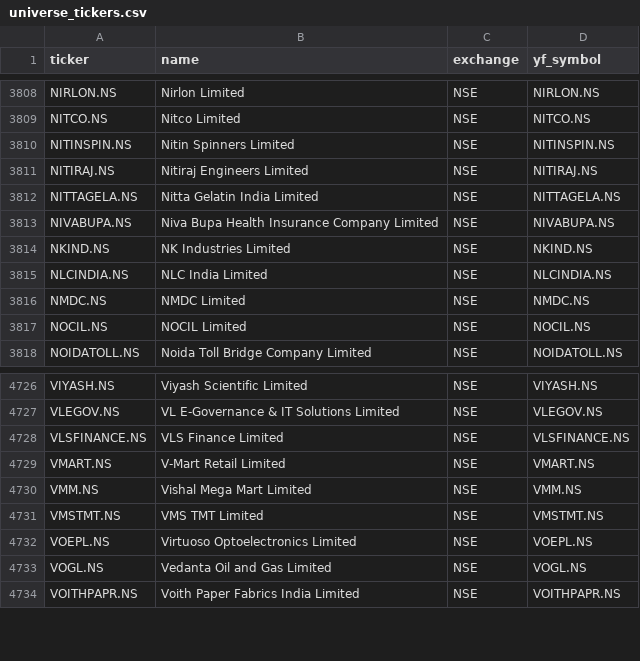
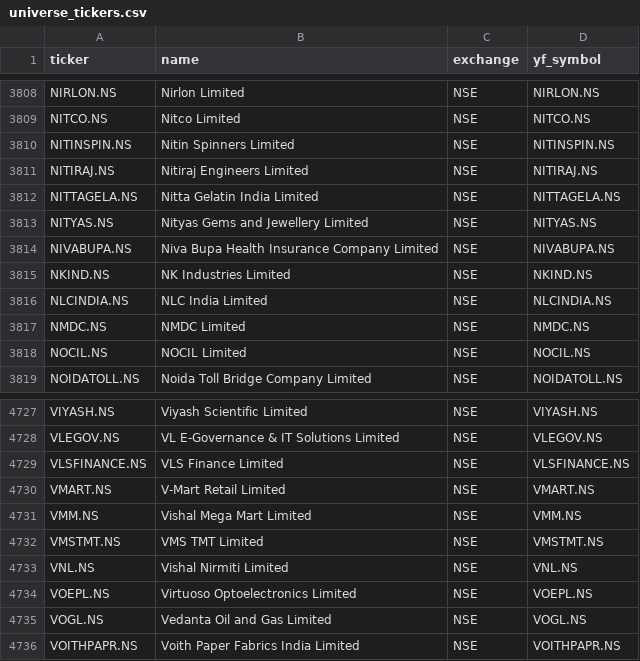
Before and after one commit to Aakash10867/graham-agent, a CSV file: universe_tickers.csv, drawn as a sheet; only a part is shown, gaps mark what is left out.

```diff
--- a/universe_tickers.csv
+++ b/universe_tickers.csv
@@ -3812,2 +3812,3 @@ NITIRAJ.NS,Nitiraj Engineers Limited,NSE,NITIRAJ.NS
 NITTAGELA.NS,Nitta Gelatin India Limited,NSE,NITTAGELA.NS
+NITYAS.NS,Nityas Gems and Jewellery Limited,NSE,NITYAS.NS
 NIVABUPA.NS,Niva Bupa Health Insurance Company Limited,NSE,NIVABUPA.NS
@@ -4731,2 +4732,3 @@ VMM.NS,Vishal Mega Mart Limited,NSE,VMM.NS
 VMSTMT.NS,VMS TMT Limited,NSE,VMSTMT.NS
+VNL.NS,Vishal Nirmiti Limited,NSE,VNL.NS
 VOEPL.NS,Virtuoso Optoelectronics Limited,NSE,VOEPL.NS
```
Also changed, not shown: 2 other files.
